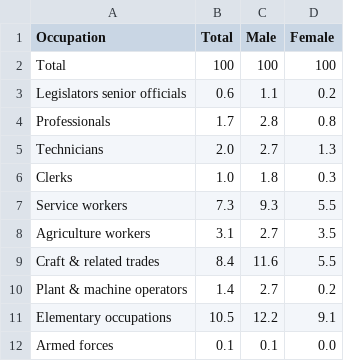
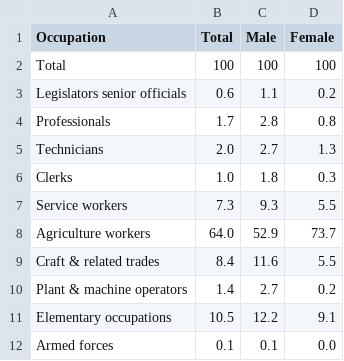
Before and after one commit to nirdesh-timilsina/work_salary_analysis, a CSV file: data/2008/employePopn2008.csv, drawn as a sheet.

```diff
--- a/data/2008/employePopn2008.csv
+++ b/data/2008/employePopn2008.csv
@@ -7,3 +7,3 @@ Clerks,1.0,1.8,0.3
 Service workers,7.3,9.3,5.5
-Agriculture workers,3.1,2.7,3.5
+Agriculture workers,64.0,52.9,73.7
 Craft & related trades,8.4,11.6,5.5
```
Also changed, not shown: data/1998/employePopn1998.csv, data/2008/Earning2008.csv, 11 other files.
